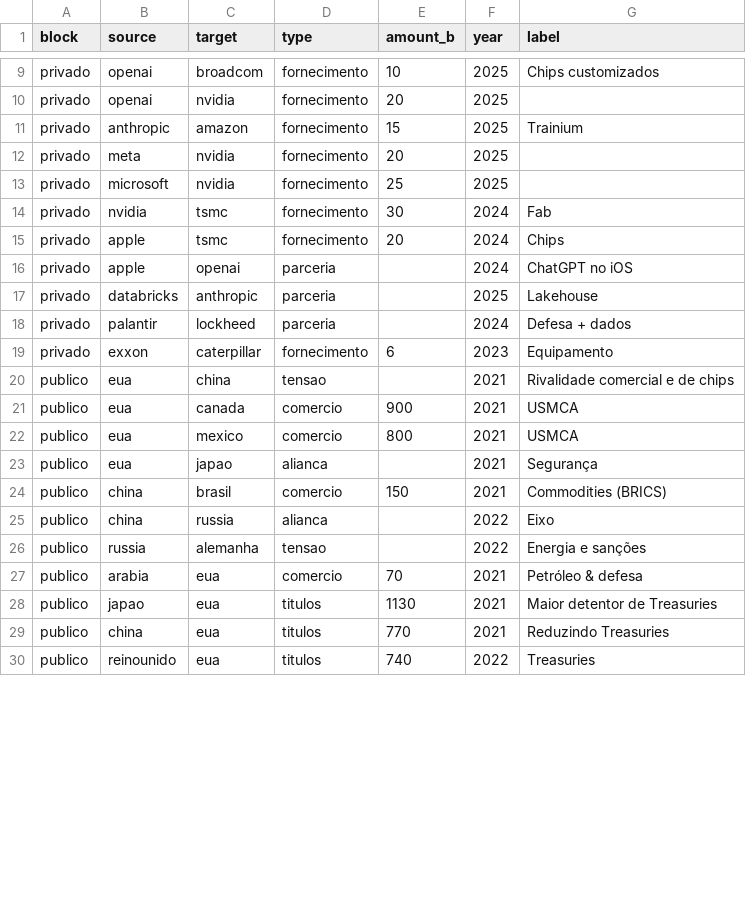
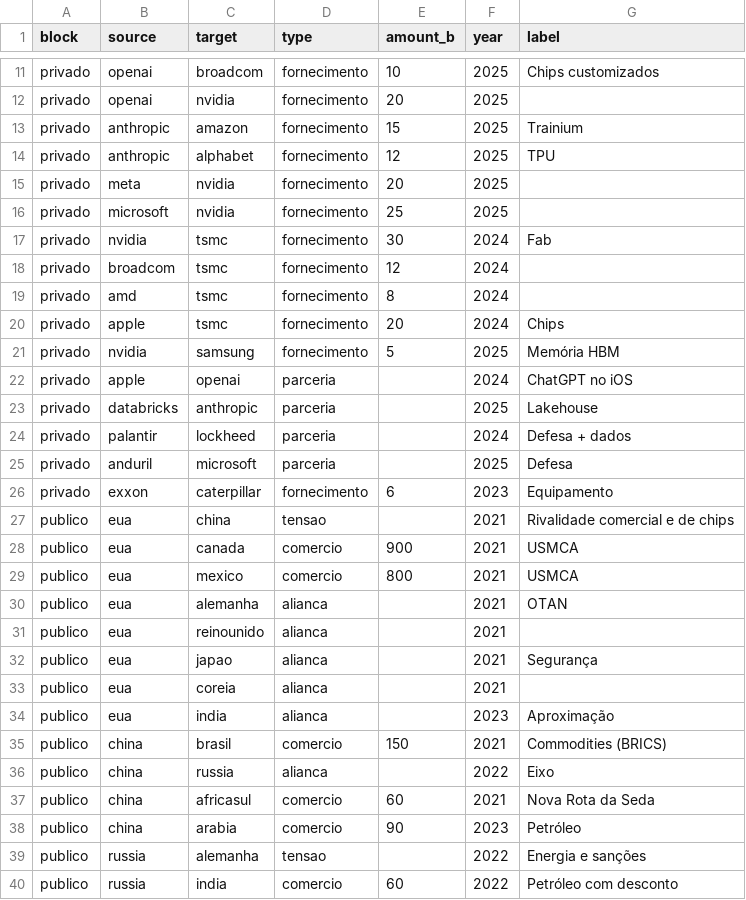
Before and after one commit to HelioCotrinPedroso/market-graph, a CSV file: data/sources/relations.csv, drawn as a sheet; only a part is shown, gaps mark what is left out; the shorter side is filled out with more unchanged rows; the diff covers the shown part only.

```diff
--- a/data/sources/relations.csv
+++ b/data/sources/relations.csv
@@ -11,2 +13,3 @@ privado,openai,nvidia,fornecimento,20,2025,
 privado,anthropic,amazon,fornecimento,15,2025,Trainium
+privado,anthropic,alphabet,fornecimento,12,2025,TPU
 privado,meta,nvidia,fornecimento,20,2025,
@@ -14,3 +17,6 @@ privado,microsoft,nvidia,fornecimento,25,2025,
 privado,nvidia,tsmc,fornecimento,30,2024,Fab
+privado,broadcom,tsmc,fornecimento,12,2024,
+privado,amd,tsmc,fornecimento,8,2024,
 privado,apple,tsmc,fornecimento,20,2024,Chips
+privado,nvidia,samsung,fornecimento,5,2025,Memória HBM
 privado,apple,openai,parceria,,2024,ChatGPT no iOS
@@ -18,2 +24,3 @@ privado,databricks,anthropic,parceria,,2025,Lakehouse
 privado,palantir,lockheed,parceria,,2024,Defesa + dados
+privado,anduril,microsoft,parceria,,2025,Defesa
 privado,exxon,caterpillar,fornecimento,6,2023,Equipamento
@@ -22,5 +29,12 @@ publico,eua,canada,comercio,900,2021,USMCA
 publico,eua,mexico,comercio,800,2021,USMCA
+publico,eua,alemanha,alianca,,2021,OTAN
+publico,eua,reinounido,alianca,,2021,
 publico,eua,japao,alianca,,2021,Segurança
+publico,eua,coreia,alianca,,2021,
+publico,eua,india,alianca,,2023,Aproximação
 publico,china,brasil,comercio,150,2021,Commodities (BRICS)
 publico,china,russia,alianca,,2022,Eixo
+publico,china,africasul,comercio,60,2021,Nova Rota da Seda
+publico,china,arabia,comercio,90,2023,Petróleo
 publico,russia,alemanha,tensao,,2022,Energia e sanções
+publico,russia,india,comercio,60,2022,Petróleo com desconto
```
Also changed, not shown: 13 added rows, 1 moved row and 4 edited cells elsewhere in this file, data/sources/companies.csv, data/sources/news.csv, 4 other files.
